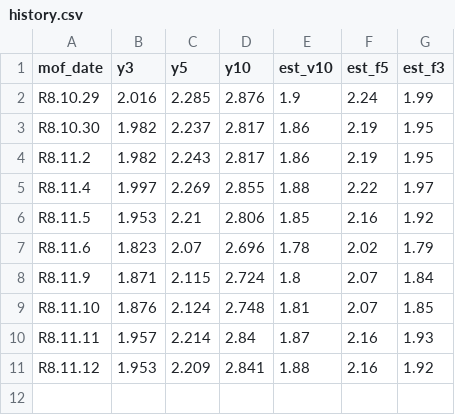
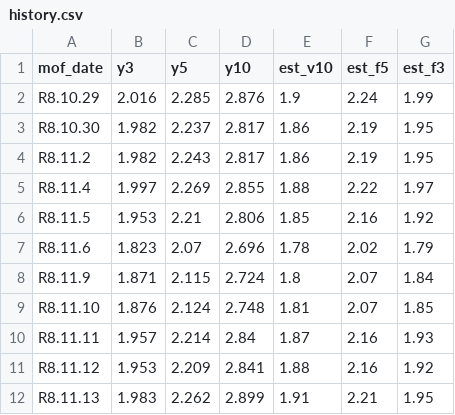
Before and after one commit to kinri-tools/kinri-tools.github.io, a CSV file: data/history.csv, drawn as a sheet; the diff names each change by its address in the sheet, - before the commit and + after, or states it on an @@ line.

Commit message:
update data [skip ci]

```diff
--- a/data/history.csv
+++ b/data/history.csv
+row 12: R8.11.13 | 1.983 | 2.262 | 2.899 | 1.91 | 2.21 | 1.95
```
